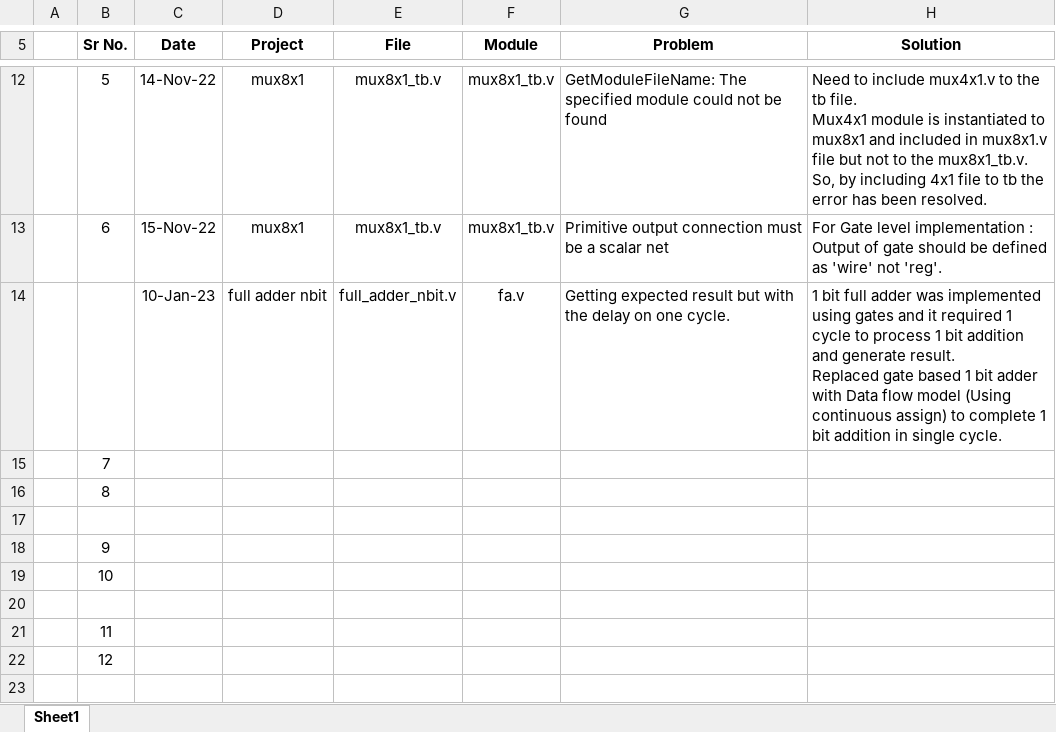
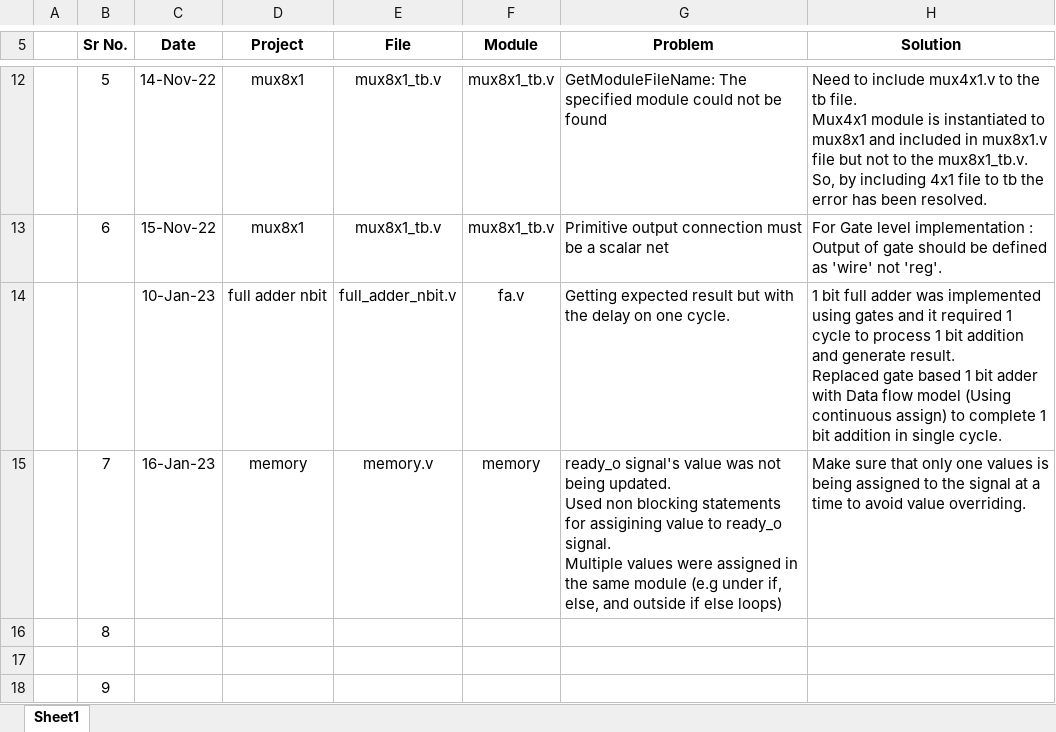
Before and after one commit to gkrunal72/RTL_Design_and_Integration, an Excel workbook: Problems_while_designing.xlsx, sheet Sheet1, drawn as a sheet; only a part is shown, gaps mark what is left out; the shorter side is filled out with more unchanged rows; values as stored, in another font and other column widths than the file's, no borders; removed rows and columns are numbered as before the commit, all else as after; ↵ is a line break in a cell; the diff names each change by its address in the sheet, - before the commit and + after, or states it on an @@ line.

Commit message:
Memory
Memory.v - with variable width and depth.
Memory_tb.v - Used Parameter overriding, command line arguments, task to
make the code reusable and easy to change width and depth of memory.

```diff
--- a/Problems_while_designing.xlsx (sheet Sheet1)
+++ b/Problems_while_designing.xlsx (sheet Sheet1)
-row 15:  | 7
+row 15:  | 7 | 16-Jan-23 | memory | memory.v | memory | ready_o signal's value was not being updated. ↵ Used non blocking statements for assigining value to ready_o signal. ↵ Multiple values were assigned in the same module (e.g under if, else, and outside if else loops) | Make sure that only one values is being assigned to the signal at a time to avoid value overriding.
```
Also changed, not shown: 18 other files.
